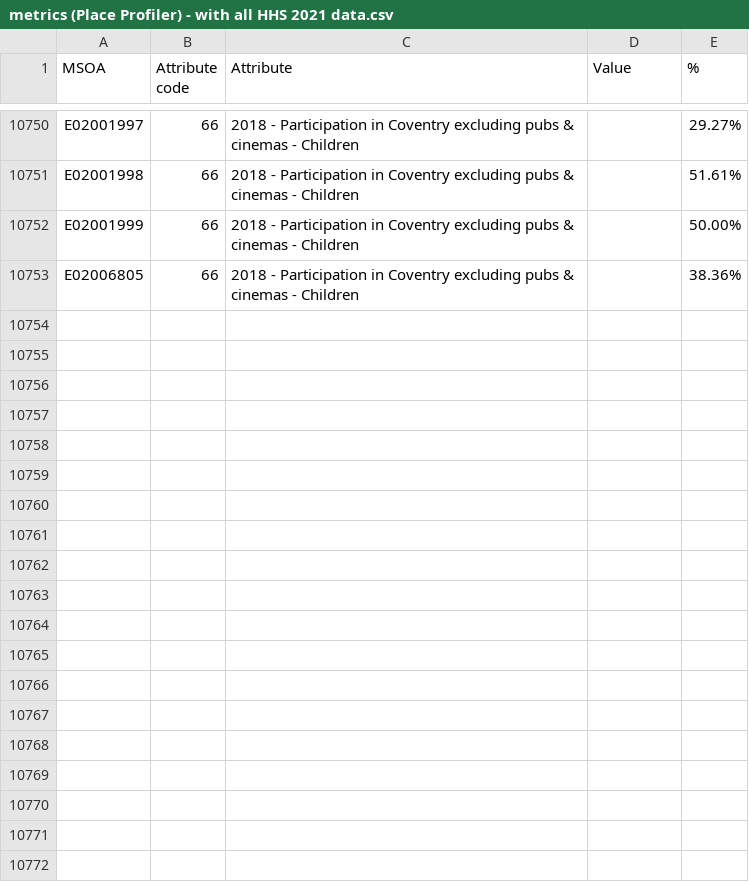
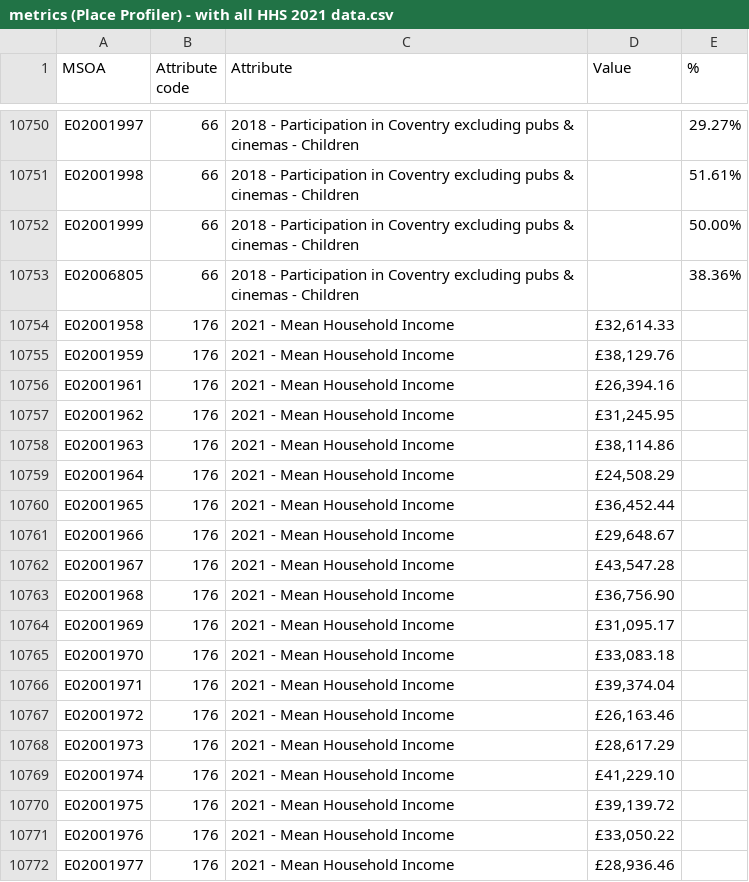
Before and after one commit to coventry-city-council/coventry-city-council.github.io, a CSV file: jcna/metrics (Place Profiler) - with all HHS 2021 data.csv, drawn as a sheet; only a part is shown, gaps mark what is left out; the diff covers the shown part only; the diff names each change by its address in the sheet, - before the commit and + after, or states it on an @@ line.

Commit message:
Added Mean Income at MSOA level

```diff
--- a/jcna/metrics (Place Profiler) - with all HHS 2021 data.csv
+++ b/jcna/metrics (Place Profiler) - with all HHS 2021 data.csv
+row 10754: E02001958 | 176 | 2021 - Mean Household Income | £32,614.33
+row 10755: E02001959 | 176 | 2021 - Mean Household Income | £38,129.76
+row 10756: E02001961 | 176 | 2021 - Mean Household Income | £26,394.16
+row 10757: E02001962 | 176 | 2021 - Mean Household Income | £31,245.95
+row 10758: E02001963 | 176 | 2021 - Mean Household Income | £38,114.86
+row 10759: E02001964 | 176 | 2021 - Mean Household Income | £24,508.29
+row 10760: E02001965 | 176 | 2021 - Mean Household Income | £36,452.44
+row 10761: E02001966 | 176 | 2021 - Mean Household Income | £29,648.67
+row 10762: E02001967 | 176 | 2021 - Mean Household Income | £43,547.28
+row 10763: E02001968 | 176 | 2021 - Mean Household Income | £36,756.90
+row 10764: E02001969 | 176 | 2021 - Mean Household Income | £31,095.17
+row 10765: E02001970 | 176 | 2021 - Mean Household Income | £33,083.18
+row 10766: E02001971 | 176 | 2021 - Mean Household Income | £39,374.04
+row 10767: E02001972 | 176 | 2021 - Mean Household Income | £26,163.46
+row 10768: E02001973 | 176 | 2021 - Mean Household Income | £28,617.29
+row 10769: E02001974 | 176 | 2021 - Mean Household Income | £41,229.10
+row 10770: E02001975 | 176 | 2021 - Mean Household Income | £39,139.72
+row 10771: E02001976 | 176 | 2021 - Mean Household Income | £33,050.22
+row 10772: E02001977 | 176 | 2021 - Mean Household Income | £28,936.46
```
Also changed, not shown: 23 added rows elsewhere in this file, jcna/metricTypesNotes - with all HHS 2021 data.csv.
